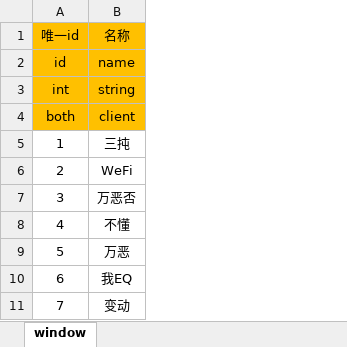
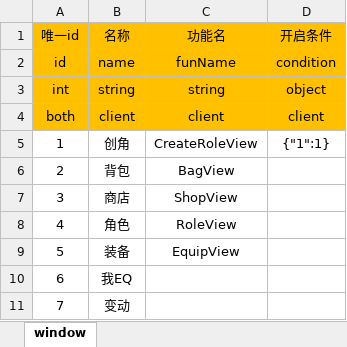
Before and after one commit to Lucky-xb/framework, an Excel workbook: config/window.xlsx, sheet window, drawn as a sheet; values as stored, in another font and other column widths than the file's, no borders; the diff names each change by its address in the sheet, - before the commit and + after, or states it on an @@ line.

```diff
--- a/config/window.xlsx (sheet window)
+++ b/config/window.xlsx (sheet window)
+column C (功能名), rows 2-9: funName | string | client | CreateRoleView | BagView | ShopView | RoleView | EquipView
+column D (开启条件), rows 2-5: condition | object | client | {"1":1}
-B5 (名称): 三扽
+B5 (名称): 创角
-B6 (名称): WeFi
+B6 (名称): 背包
-B7 (名称): 万恶否
+B7 (名称): 商店
-B8 (名称): 不懂
+B8 (名称): 角色
-B9 (名称): 万恶
+B9 (名称): 装备
```
Also changed, not shown: 23 other files.
